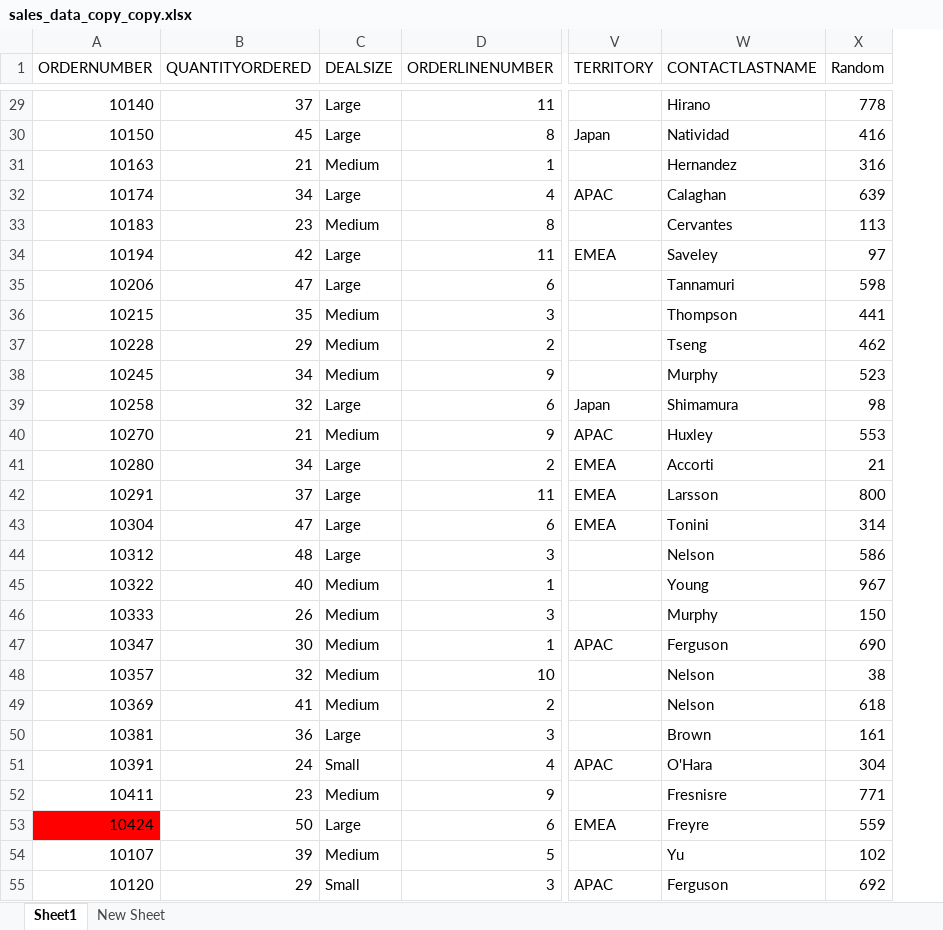
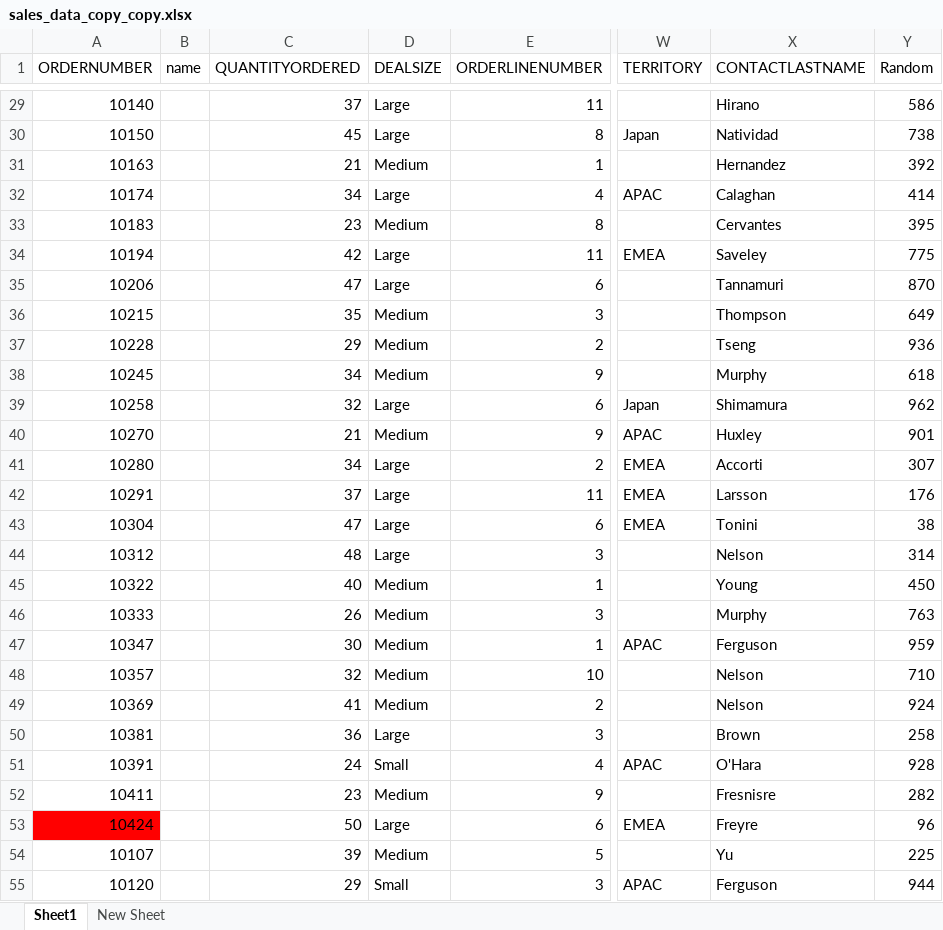
Before and after one commit to cod-ux/pepper-ai, an Excel workbook: uploads/sales_data_copy_copy.xlsx, sheet Sheet1, drawn as a sheet; only a part is shown, gaps mark what is left out; values as stored, in another font and other column widths than the file's, no borders; addresses are those after the commit; the diff covers the shown part only; the diff names each change by its address in the sheet, - before the commit and + after, or states it on an @@ line.

```diff
--- a/uploads/sales_data_copy_copy.xlsx (sheet Sheet1)
+++ b/uploads/sales_data_copy_copy.xlsx (sheet Sheet1)
+column B (name), empty
-Y29 (Random): 778
+Y29 (Random): 586
-Y30 (Random): 416
+Y30 (Random): 738
-Y31 (Random): 316
+Y31 (Random): 392
-Y32 (Random): 639
+Y32 (Random): 414
-Y33 (Random): 113
+Y33 (Random): 395
-Y34 (Random): 97
+Y34 (Random): 775
-Y35 (Random): 598
+Y35 (Random): 870
-Y36 (Random): 441
+Y36 (Random): 649
-Y37 (Random): 462
+Y37 (Random): 936
-Y38 (Random): 523
+Y38 (Random): 618
-Y39 (Random): 98
+Y39 (Random): 962
-Y40 (Random): 553
+Y40 (Random): 901
-Y41 (Random): 21
+Y41 (Random): 307
-Y42 (Random): 800
+Y42 (Random): 176
-Y43 (Random): 314
+Y43 (Random): 38
-Y44 (Random): 586
+Y44 (Random): 314
-Y45 (Random): 967
+Y45 (Random): 450
-Y46 (Random): 150
+Y46 (Random): 763
-Y47 (Random): 690
+Y47 (Random): 959
-Y48 (Random): 38
+Y48 (Random): 710
-Y49 (Random): 618
+Y49 (Random): 924
-Y50 (Random): 161
+Y50 (Random): 258
-Y51 (Random): 304
+Y51 (Random): 928
-Y52 (Random): 771
+Y52 (Random): 282
-Y53 (Random): 559
+Y53 (Random): 96
-Y54 (Random): 102
+Y54 (Random): 225
-Y55 (Random): 692
+Y55 (Random): 944
```
Also changed, not shown: 71 edited cells elsewhere in this sheet.
